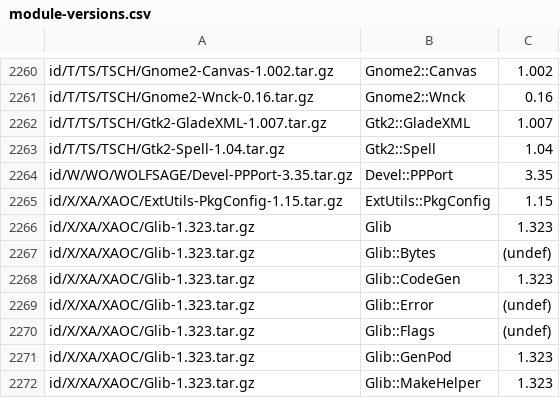
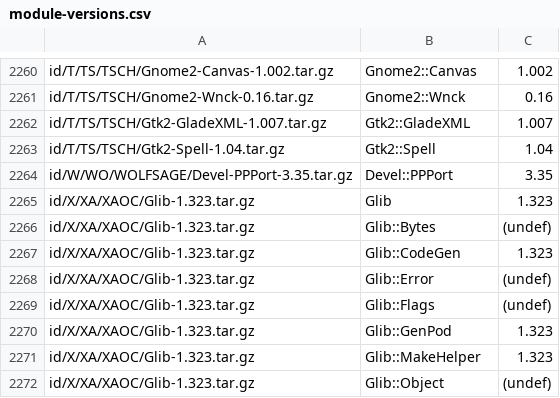
Before and after one commit to kentnl/Gentoo-Util-VirtualDepend, a CSV file: share/module-versions.csv, drawn as a sheet; only a part is shown, gaps mark what is left out; the shorter side is filled out with more unchanged rows; the diff names each change by its address in the sheet, - before the commit and + after, or states it on an @@ line.

Commit message:
Remove special casing for ExtUtils::PkgConfig

```diff
--- a/share/module-versions.csv
+++ b/share/module-versions.csv
-row 2265: id/X/XA/XAOC/ExtUtils-PkgConfig-1.15.tar.gz | ExtUtils::PkgConfig | 1.15
```
Also changed, not shown: share/dist-to-gentoo.csv, share/dist-versions.csv, 3 other files.
